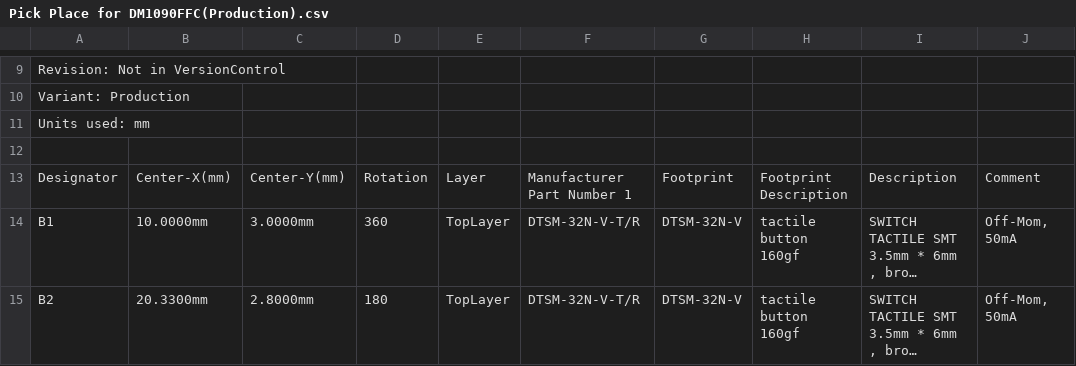
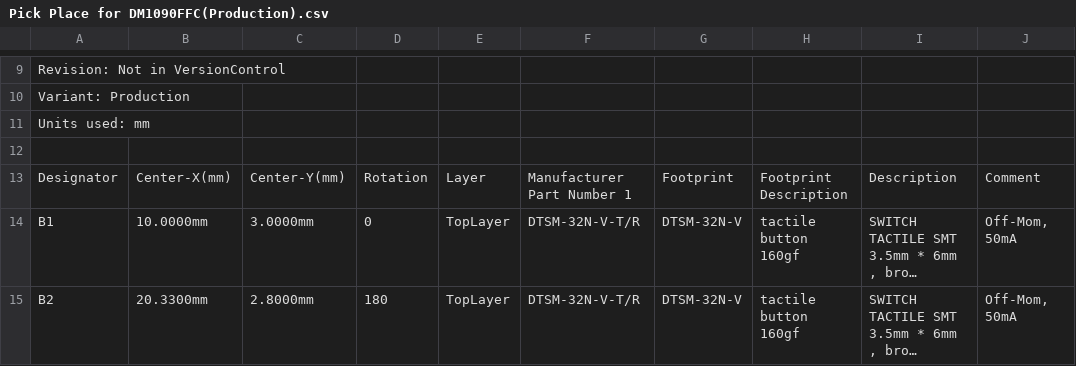
Before and after one commit to luxonis/depthai-hardware, a CSV file: DM1090FFC_DepthAI_USB3/Docs/Assembly Outputs/Pick Place/Pick Place for DM1090FFC(Production).csv, drawn as a sheet; only a part is shown, gaps mark what is left out; long unchanged cells end in …; the diff covers the shown part only; the diff names each change by its address in the sheet, - before the commit and + after, or states it on an @@ line.

```diff
--- a/DM1090FFC_DepthAI_USB3/Docs/Assembly Outputs/Pick Place/Pick Place for DM1090FFC(Production).csv
+++ b/DM1090FFC_DepthAI_USB3/Docs/Assembly Outputs/Pick Place/Pick Place for DM1090FFC(Production).csv
-D14: 360
+D14: 0
```
Also changed, not shown: 2 added rows and 36 edited cells elsewhere in this file, 42 other files.
